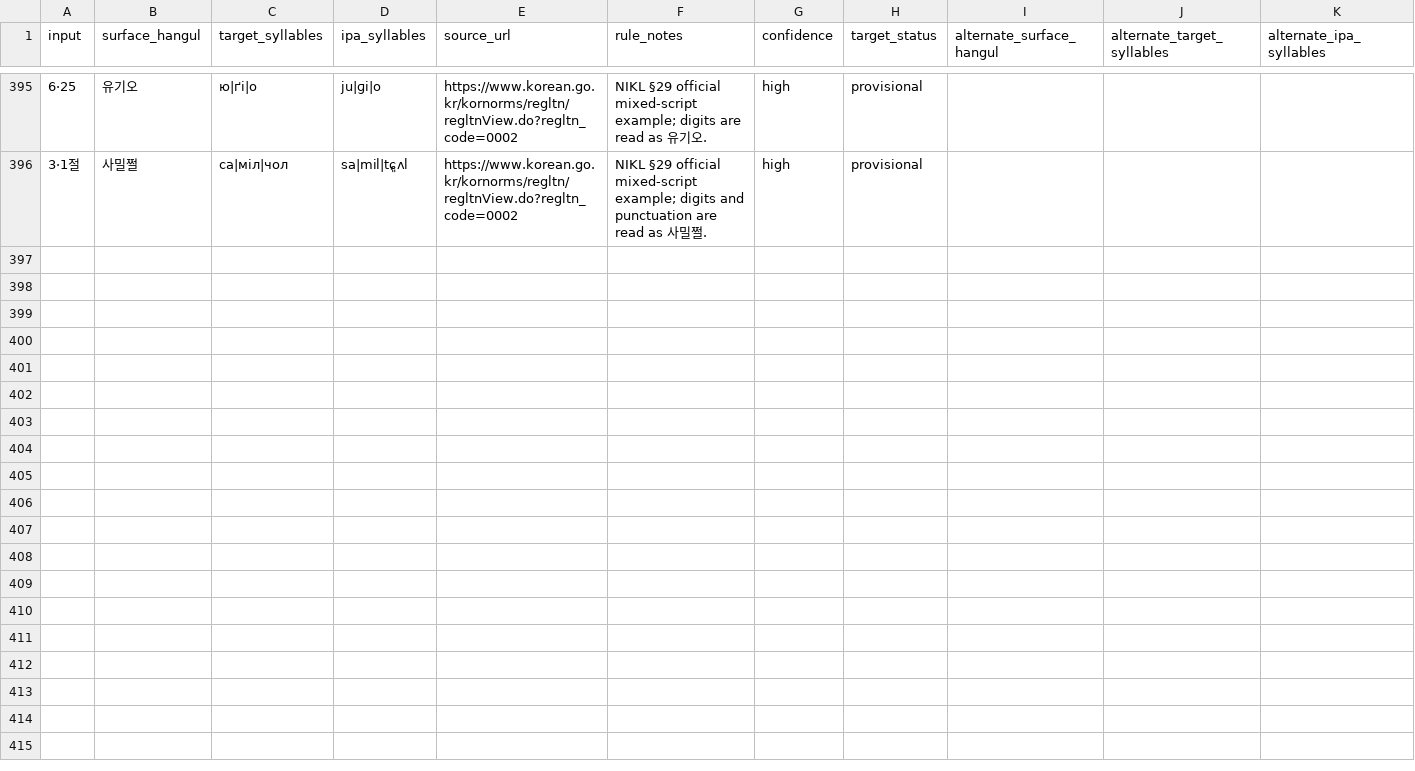
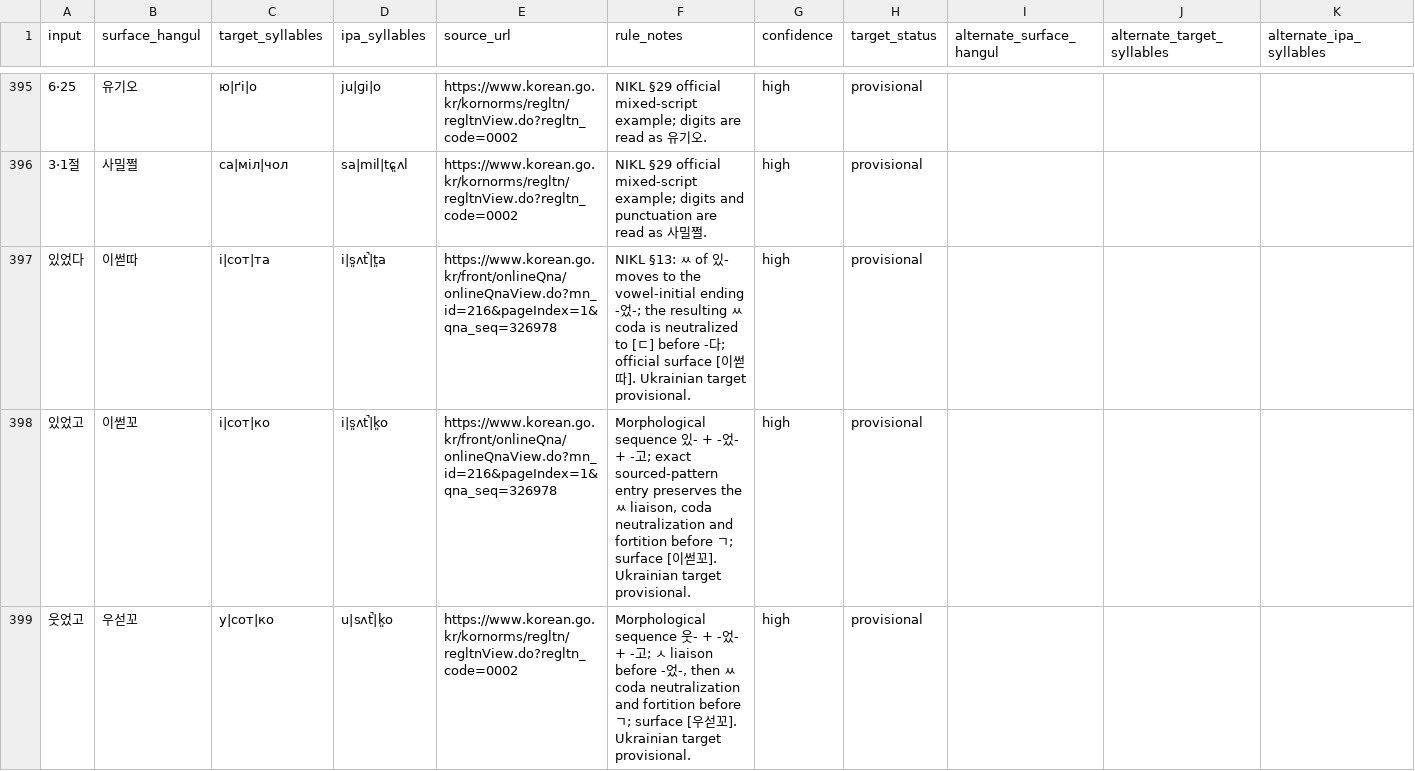
Before and after one commit to ClippyFirst/Korean-Ukrainian-Phonetic-System, a CSV file: data/korean/lexical_pronunciations.csv, drawn as a sheet; only a part is shown, gaps mark what is left out; rows hold the shown columns only; the diff covers the shown part only; the diff names each change by its address in the sheet, - before the commit and + after, or states it on an @@ line.

Commit message:
Fix adversarial morphology pronunciation cases
Add sourced lexical readings and regression coverage for morphology-sensitive Korean forms; document the corrected adversarial corpus and keep Ukrainian targets provisional.

```diff
--- a/data/korean/lexical_pronunciations.csv
+++ b/data/korean/lexical_pronunciations.csv
+row 397: 있었다 | 이썯따 | і|сот|та | i|s͈ʌt̚|t͈a | https://www.korean.go.kr/front/onlineQna/onlineQnaView.do?mn_id=216&pageIndex=1&qna_seq=326978 | NIKL §13: ㅆ of 있- moves to the vowel-initial ending -었-; the resulting ㅆ coda is neutralized to [ㄷ] before -다; official surface [이썯따]. Ukrainian target provisional. | high | provisional
+row 398: 있었고 | 이썯꼬 | і|сот|ко | i|s͈ʌt̚|k͈o | https://www.korean.go.kr/front/onlineQna/onlineQnaView.do?mn_id=216&pageIndex=1&qna_seq=326978 | Morphological sequence 있- + -었- + -고; exact sourced-pattern entry preserves the ㅆ liaison, coda neutralization and fortition before ㄱ; surface [이썯꼬]. Ukrainian target provisional. | high | provisional
+row 399: 웃었고 | 우섣꼬 | у|сот|ко | u|sʌt̚|k͈o | https://www.korean.go.kr/kornorms/regltn/regltnView.do?regltn_code=0002 | Morphological sequence 웃- + -었- + -고; ㅅ liaison before -었-, then ㅆ coda neutralization and fortition before ㄱ; surface [우섣꼬]. Ukrainian target provisional. | high | provisional
```
Also changed, not shown: 2 added rows elsewhere in this file, 4 other files.
